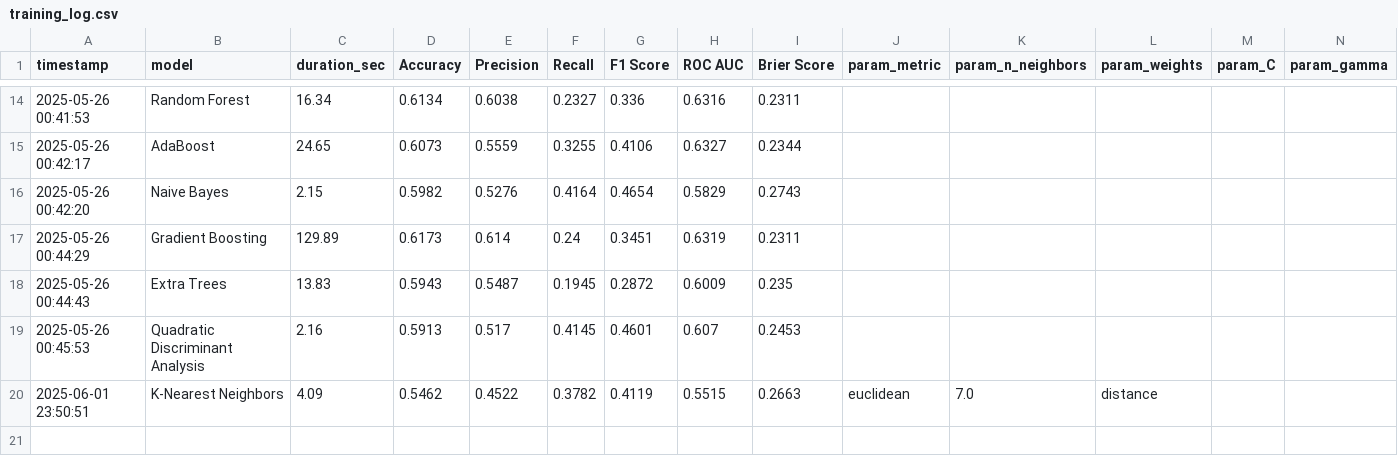
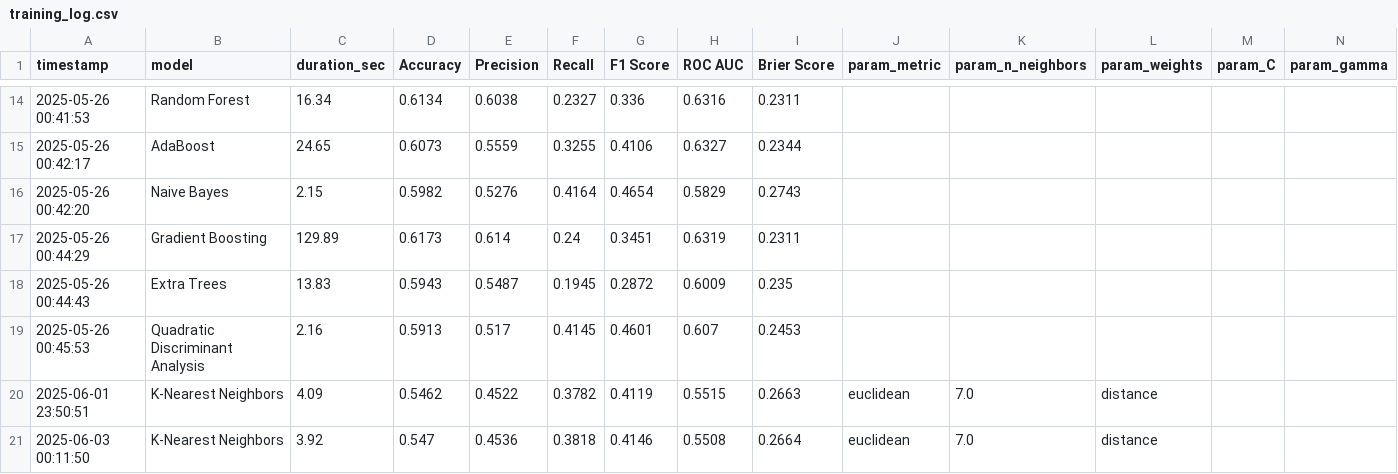
Before and after one commit to mfourier/ufc-predictor, a CSV file: data/results/training_log.csv, drawn as a sheet; only a part is shown, gaps mark what is left out; rows hold the shown columns only; the diff names each change by its address in the sheet, - before the commit and + after, or states it on an @@ line.

```diff
--- a/data/results/training_log.csv
+++ b/data/results/training_log.csv
+row 21: 2025-06-03 00:11:50 | K-Nearest Neighbors | 3.92 | 0.547 | 0.4536 | 0.3818 | 0.4146 | 0.5508 | 0.2664 | euclidean | 7.0 | distance
```
Also changed, not shown: 14 other files.
